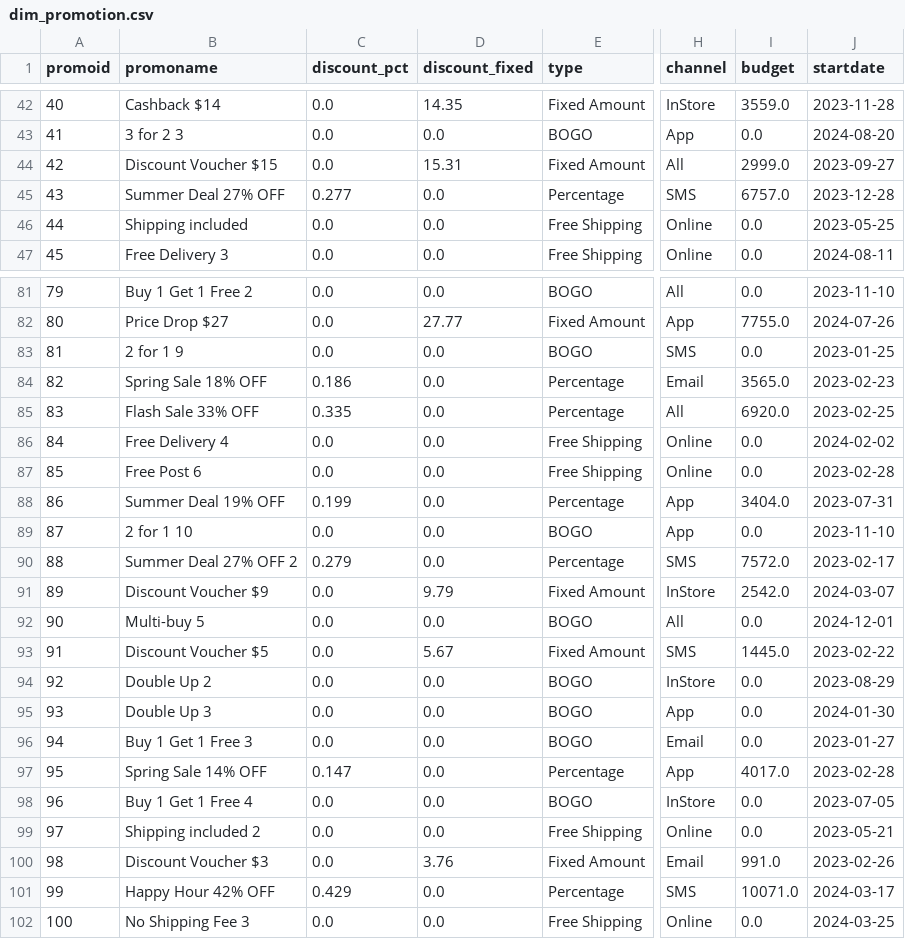
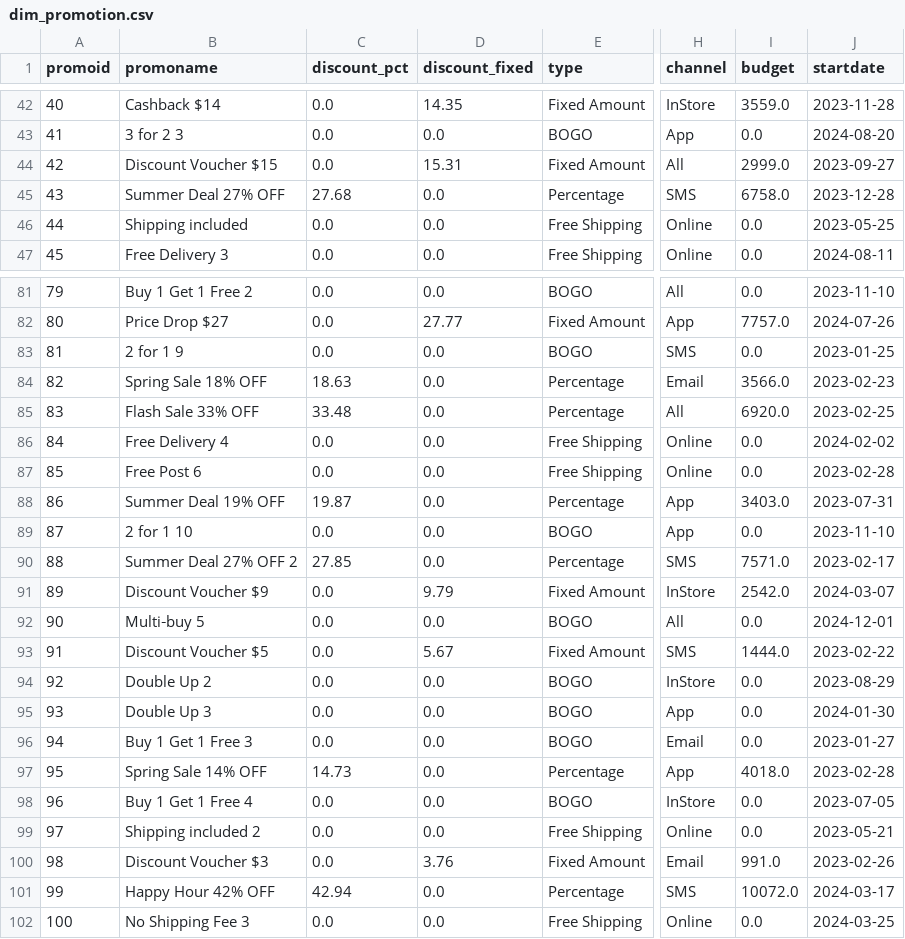
Before and after one commit to kamilsoszka/retail-analytics-medallion, a CSV file: csv/dim_promotion.csv, drawn as a sheet; only a part is shown, gaps mark what is left out; the diff covers the shown part only; the diff names each change by its address in the sheet, - before the commit and + after, or states it on an @@ line.

```diff
--- a/csv/dim_promotion.csv
+++ b/csv/dim_promotion.csv
-C45 (discount_pct): 0.277
+C45 (discount_pct): 27.68
-I45 (budget): 6757.0
+I45 (budget): 6758.0
-I82 (budget): 7755.0
+I82 (budget): 7757.0
-C84 (discount_pct): 0.186
+C84 (discount_pct): 18.63
-I84 (budget): 3565.0
+I84 (budget): 3566.0
-C85 (discount_pct): 0.335
+C85 (discount_pct): 33.48
-C88 (discount_pct): 0.199
+C88 (discount_pct): 19.87
-I88 (budget): 3404.0
+I88 (budget): 3403.0
-C90 (discount_pct): 0.279
+C90 (discount_pct): 27.85
-I90 (budget): 7572.0
+I90 (budget): 7571.0
-B92 (promoname): Multi-buy 5
+B92 (promoname): Multi‑buy 5
-I93 (budget): 1445.0
+I93 (budget): 1444.0
-C97 (discount_pct): 0.147
+C97 (discount_pct): 14.73
-I97 (budget): 4017.0
+I97 (budget): 4018.0
-C101 (discount_pct): 0.429
+C101 (discount_pct): 42.94
-I101 (budget): 10071.0
+I101 (budget): 10072.0
```
Also changed, not shown: 57 edited cells elsewhere in this file, csv/dim_date.csv, csv/dim_product.csv, 20 other files.
